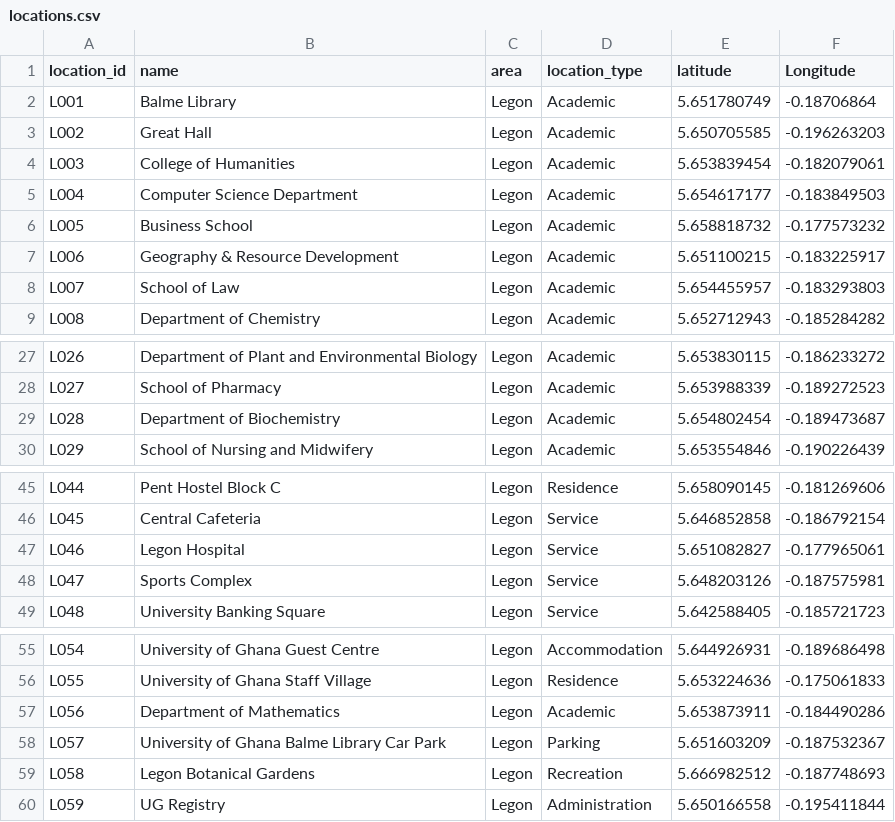
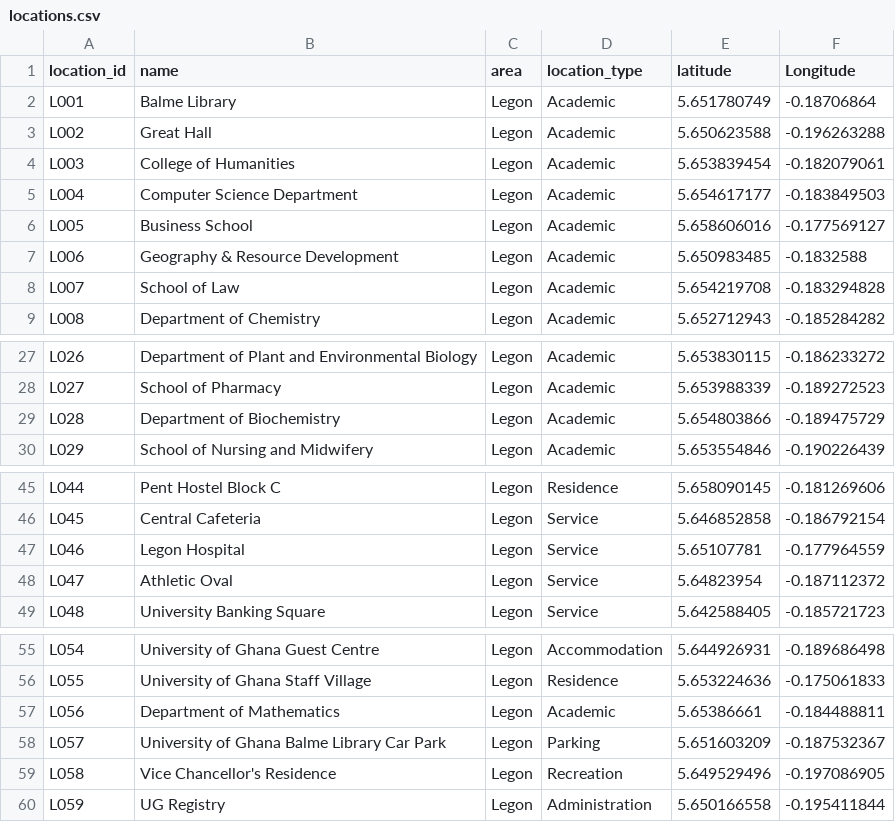
Before and after one commit to TECH-INTELLECTUALS/TECH_INTELLECTUALS_TEAM_PROJECT, a CSV file: data/locations.csv, drawn as a sheet; only a part is shown, gaps mark what is left out.

Commit message:
fixed roads and locations data

```diff
--- a/data/locations.csv
+++ b/data/locations.csv
@@ -2,8 +2,8 @@
 L001,Balme Library,Legon,Academic,5.651780749,-0.18706864
-L002,Great Hall,Legon,Academic,5.650705585,-0.196263203
+L002,Great Hall,Legon,Academic,5.650623588,-0.196263288
 L003,College of Humanities,Legon,Academic,5.653839454,-0.182079061
 L004,Computer Science Department,Legon,Academic,5.654617177,-0.183849503
-L005,Business School,Legon,Academic,5.658818732,-0.177573232
-L006,Geography & Resource Development,Legon,Academic,5.651100215,-0.183225917
-L007,School of Law,Legon,Academic,5.654455957,-0.183293803
+L005,Business School,Legon,Academic,5.658606016,-0.177569127
+L006,Geography & Resource Development,Legon,Academic,5.650983485,-0.1832588
+L007,School of Law,Legon,Academic,5.654219708,-0.183294828
 L008,Department of Chemistry,Legon,Academic,5.652712943,-0.185284282
@@ -28,3 +28,3 @@ L026,Department of Plant and Environmental Biology,Legon,Academic,5.653830115,-0
 L027,School of Pharmacy,Legon,Academic,5.653988339,-0.189272523
-L028,Department of Biochemistry,Legon,Academic,5.654802454,-0.189473687
+L028,Department of Biochemistry,Legon,Academic,5.654803866,-0.189475729
 L029,School of Nursing and Midwifery,Legon,Academic,5.653554846,-0.190226439
@@ -46,4 +46,4 @@ L044,Pent Hostel Block C,Legon,Residence,5.658090145,-0.181269606
 L045,Central Cafeteria,Legon,Service,5.646852858,-0.186792154
-L046,Legon Hospital,Legon,Service,5.651082827,-0.177965061
-L047,Sports Complex,Legon,Service,5.648203126,-0.187575981
+L046,Legon Hospital,Legon,Service,5.65107781,-0.177964559
+L047,Athletic Oval,Legon,Service,5.64823954,-0.187112372
 L048,University Banking Square,Legon,Service,5.642588405,-0.185721723
@@ -56,5 +56,5 @@ L054,University of Ghana Guest Centre,Legon,Accommodation,5.644926931,-0.1896864
 L055,University of Ghana Staff Village,Legon,Residence,5.653224636,-0.175061833
-L056,Department of Mathematics,Legon,Academic,5.653873911,-0.184490286
+L056,Department of Mathematics,Legon,Academic,5.65386661,-0.184488811
 L057,University of Ghana Balme Library Car Park,Legon,Parking,5.651603209,-0.187532367
-L058,Legon Botanical Gardens,Legon,Recreation,5.666982512,-0.187748693
+L058,Vice Chancellor's Residence,Legon,Recreation,5.649529496,-0.197086905
 L059,UG Registry,Legon,Administration,5.650166558,-0.195411844
```
Also changed, not shown: data/roads.csv, 1 other file.
